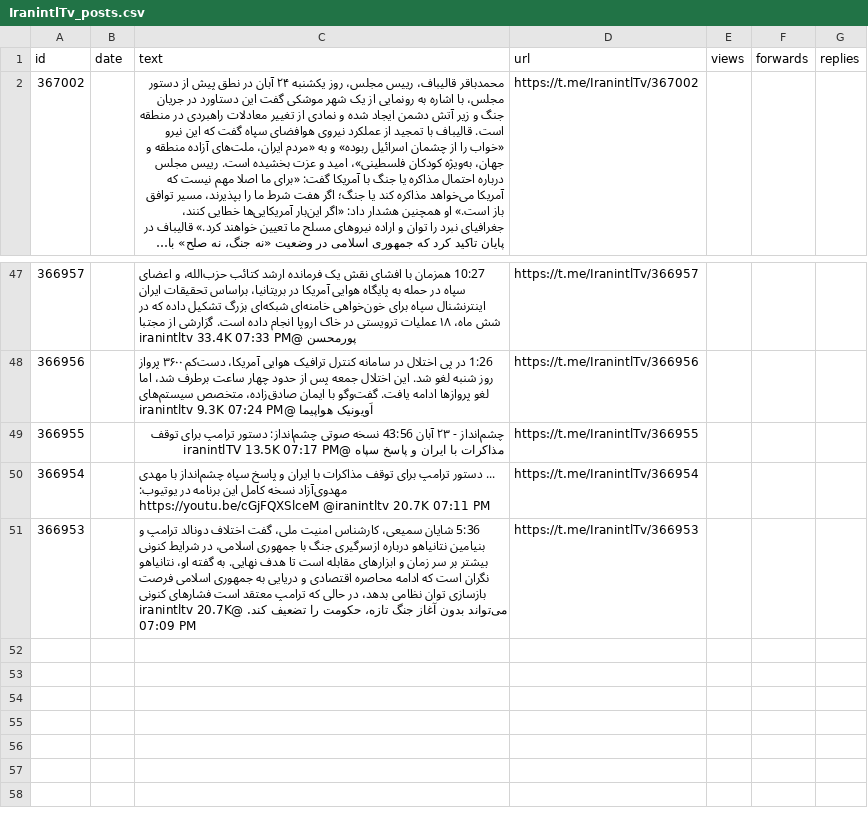
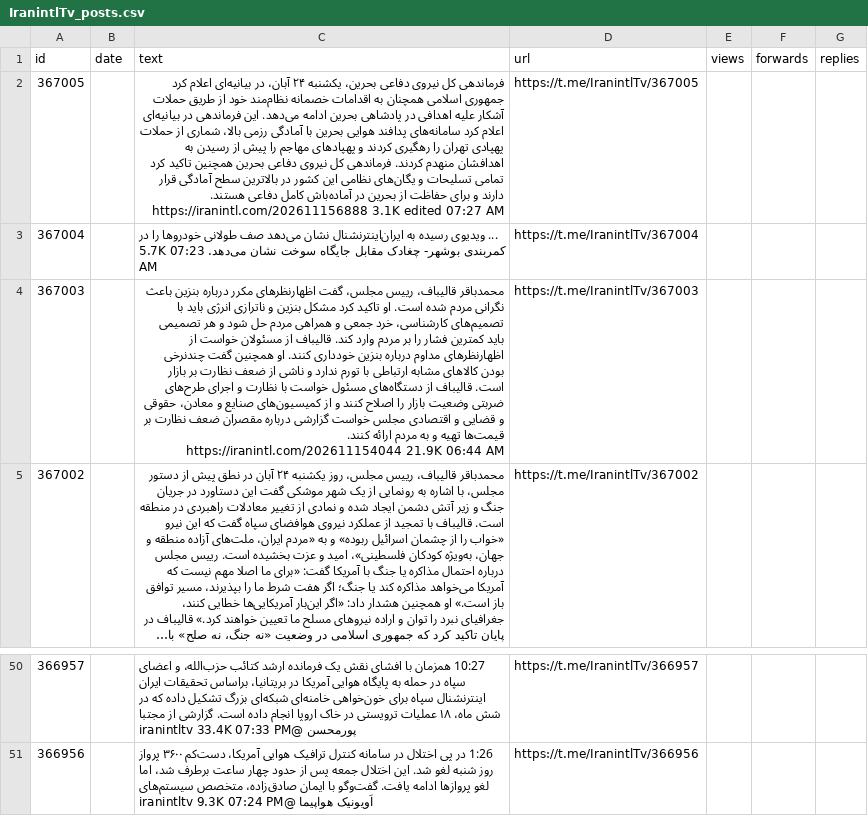
Before and after one commit to alipoorkaramali/new-youtube-SoundCloud-downloader, a CSV file: Download/telegram_downloads/IranintlTv/IranintlTv_posts.csv, drawn as a sheet; only a part is shown, gaps mark what is left out; long unchanged cells end in …; removed rows and columns are numbered as before the commit, all else as after; the diff names each change by its address in the sheet, - before the commit and + after, or states it on an @@ line.

```diff
--- a/Download/telegram_downloads/IranintlTv/IranintlTv_posts.csv
+++ b/Download/telegram_downloads/IranintlTv/IranintlTv_posts.csv
+row 2: 367005 |  | فرماندهی کل نیروی دفاعی بحرین، یکشنبه ۲۴ آبان، در بیانیه‌ای اعلام کرد جمهوری اسلامی همچنان به اقدامات خصمانه نظام‌مند خود از طریق حملات آشکار علیه اهدافی در پادشاهی بحرین ادامه می‌دهد. این فرماندهی در بیانیه‌ای اعلام کرد سامانه‌های پدافند هوایی بحرین با آمادگی رزمی بالا، شماری از حملات پهپادی تهران را رهگیری کردند و پهپادهای مهاجم را پیش از رسیدن به اهدافشان منهدم کردند. فرماندهی کل نیروی دفاعی بحرین همچنین تاکید کرد تمامی تسلیحات و یگان‌های نظامی این کشور در بالاترین سطح آمادگی قرار دارند و برای حفاظت از بحرین در آماده‌باش کامل دفاعی هستند. https://iranintl.com/202611156888 3.1K edited 07:27 AM | https://t.me/IranintlTv/367005
+row 3: 367004 |  | ... ویدیوی رسیده به ایران‌اینترنشنال نشان می‌دهد صف طولانی خودروها را در کمربندی بوشهر- چغادک مقابل جایگاه سوخت نشان می‌دهد. 5.7K 07:23 AM | https://t.me/IranintlTv/367004
+row 4: 367003 |  | محمدباقر قالیباف، رییس مجلس، گفت اظهارنظرهای مکرر درباره بنزین باعث نگرانی مردم شده است. او تاکید کرد مشکل بنزین و ناترازی انرژی باید با تصمیم‌های کارشناسی، خرد جمعی و همراهی مردم حل شود و هر تصمیمی باید کمترین فشار را بر مردم وارد کند. قالیباف از مسئولان خواست از اظهارنظرهای مداوم درباره بنزین خودداری کنند. او همچنین گفت چندنرخی بودن کالاهای مشابه ارتباطی با تورم ندارد و ناشی از ضعف نظارت بر بازار است. قالیباف از دستگاه‌های مسئول خواست با نظارت و اجرای طرح‌های ضربتی وضعیت بازار را اصلاح کنند و از کمیسیون‌های صنایع و معادن، حقوقی و قضایی و اقتصادی مجلس خواست گزارشی درباره مقصران ضعف نظارت بر قیمت‌ها تهیه و به مردم ارائه کنند. https://iranintl.com/202611154044 21.9K 06:44 AM | https://t.me/IranintlTv/367003
-row 49: 366955 |  | چشم‌انداز - ۲۳ آبان 43:56 نسخه صوتی چشم‌انداز: دستور ترامپ برای توقف مذاکرات با ایران و پاسخ سپاه @iranintlTV 13.5K 07:17 PM | https://t.me/IranintlTv/366955
-row 50: 366954 |  | ... دستور ترامپ برای توقف مذاکرات با ایران و پاسخ سپاه چشم‌انداز با مهدی مهدوی‌آزاد نسخه کامل این برنامه در یوتیوب: https://youtu.be/cGjFQXSlceM @iranintltv 20.7K 07:11 PM | https://t.me/IranintlTv/366954
-row 51: 366953 |  | 5:36 شایان سمیعی، کارشناس امنیت ملی، گفت اختلاف دونالد ترامپ و بنیامین نتانیاهو درباره ازسرگیری جنگ با جمهوری اسلامی، در شرایط کنونی بیشتر بر سر زمان و ابزارهای مقابله است تا هدف نهایی. به گفته او، نتانیاهو نگران است که ادامه محاصره اقتصادی و دریایی به جمهوری اسلامی فرصت بازسازی توان نظامی بدهد، در حالی که ترامپ معتقد است فشارهای کنونی می‌تواند بدون آغاز جنگ تازه، حکومت را تضعیف کند. @iranintltv 20.7K 07:09 PM | https://t.me/IranintlTv/366953
```
Also changed, not shown: 7 other files.
